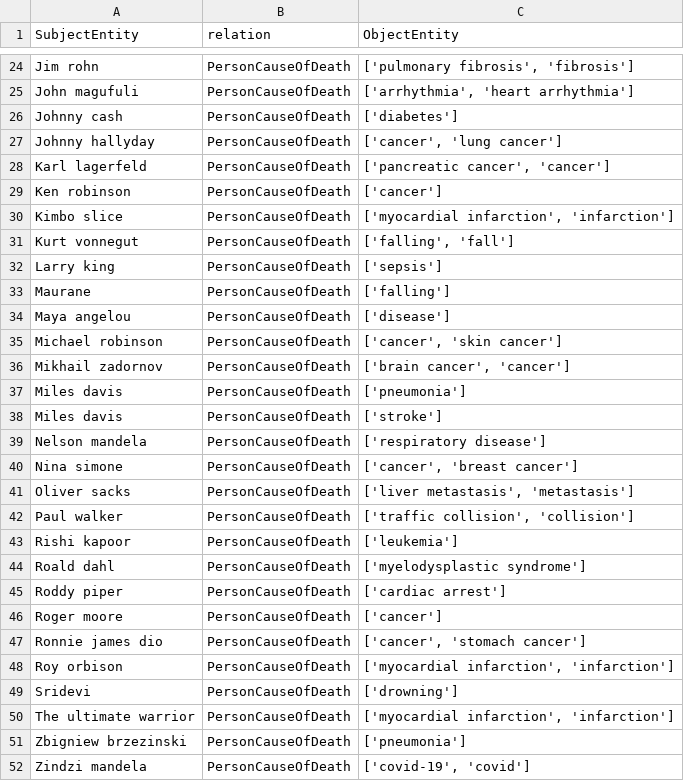
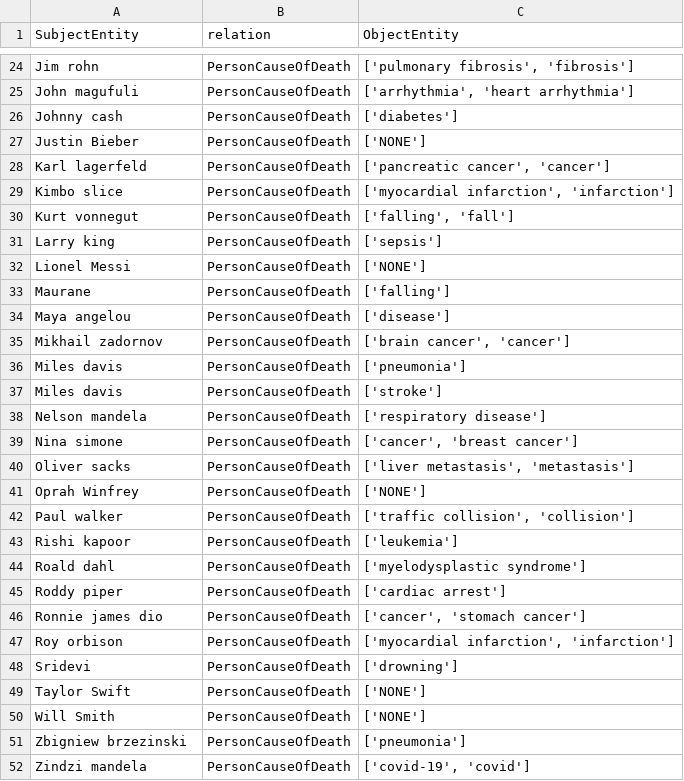
Before and after one commit to lm-kbc/dataset2022, a CSV file: dev/PersonCauseOfDeath.csv, drawn as a sheet; only a part is shown, gaps mark what is left out.

```diff
--- a/dev/PersonCauseOfDeath.csv
+++ b/dev/PersonCauseOfDeath.csv
@@ -26,5 +26,4 @@ John magufuli,PersonCauseOfDeath,"['arrhythmia', 'heart arrhythmia']"
 Johnny cash,PersonCauseOfDeath,['diabetes']
-Johnny hallyday,PersonCauseOfDeath,"['cancer', 'lung cancer']"
+Justin Bieber,PersonCauseOfDeath,['NONE']
 Karl lagerfeld,PersonCauseOfDeath,"['pancreatic cancer', 'cancer']"
-Ken robinson,PersonCauseOfDeath,['cancer']
 Kimbo slice,PersonCauseOfDeath,"['myocardial infarction', 'infarction']"
@@ -32,5 +31,5 @@ Kurt vonnegut,PersonCauseOfDeath,"['falling', 'fall']"
 Larry king,PersonCauseOfDeath,['sepsis']
+Lionel Messi,PersonCauseOfDeath,['NONE']
 Maurane,PersonCauseOfDeath,['falling']
 Maya angelou,PersonCauseOfDeath,['disease']
-Michael robinson,PersonCauseOfDeath,"['cancer', 'skin cancer']"
 Mikhail zadornov,PersonCauseOfDeath,"['brain cancer', 'cancer']"
@@ -41,2 +40,3 @@ Nina simone,PersonCauseOfDeath,"['cancer', 'breast cancer']"
 Oliver sacks,PersonCauseOfDeath,"['liver metastasis', 'metastasis']"
+Oprah Winfrey,PersonCauseOfDeath,['NONE']
 Paul walker,PersonCauseOfDeath,"['traffic collision', 'collision']"
@@ -45,3 +45,2 @@ Roald dahl,PersonCauseOfDeath,['myelodysplastic syndrome']
 Roddy piper,PersonCauseOfDeath,['cardiac arrest']
-Roger moore,PersonCauseOfDeath,['cancer']
 Ronnie james dio,PersonCauseOfDeath,"['cancer', 'stomach cancer']"
@@ -49,3 +48,4 @@ Roy orbison,PersonCauseOfDeath,"['myocardial infarction', 'infarction']"
 Sridevi,PersonCauseOfDeath,['drowning']
-The ultimate warrior,PersonCauseOfDeath,"['myocardial infarction', 'infarction']"
+Taylor Swift,PersonCauseOfDeath,['NONE']
+Will Smith,PersonCauseOfDeath,['NONE']
 Zbigniew brzezinski,PersonCauseOfDeath,['pneumonia']
```
Also changed, not shown: dev/ChemicalCompoundElement.csv, dev/PersonPlaceOfDeath.csv, 20 other files.
